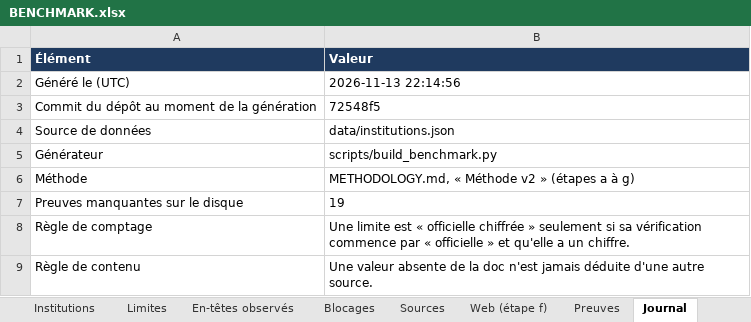
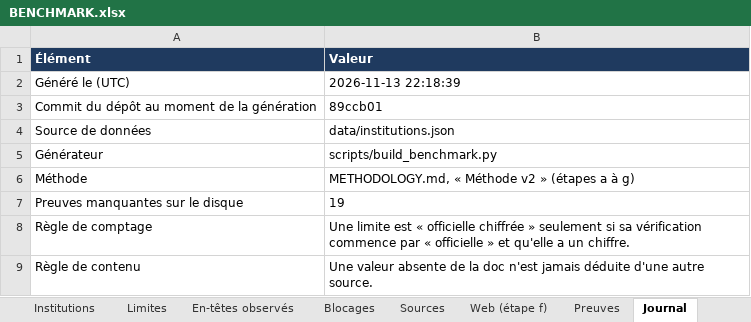
Before and after one commit to maribakulj/Veille-API-IIIF, an Excel workbook: BENCHMARK.xlsx, sheet Journal, drawn as a sheet; values as stored, in another font and other column widths than the file's, no borders; the diff names each change by its address in the sheet, - before the commit and + after, or states it on an @@ line.

```diff
--- a/BENCHMARK.xlsx (sheet Journal)
+++ b/BENCHMARK.xlsx (sheet Journal)
-B2 (Valeur): 2026-11-13 22:14:56
+B2 (Valeur): 2026-11-13 22:18:39
-B3 (Valeur): 72548f5
+B3 (Valeur): 89ccb01
```
Also changed, not shown: sheet Tableau de bord, 2 other files.
